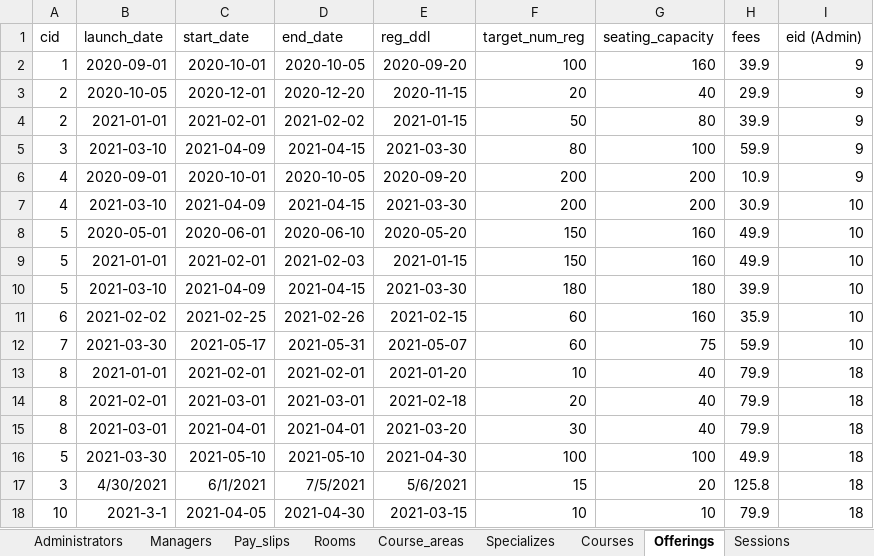
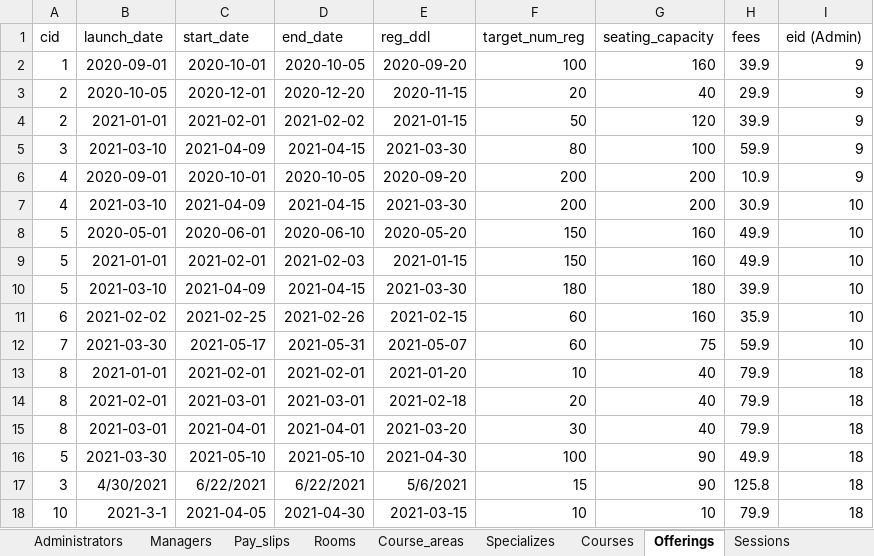
Before and after one commit to anqichen9856/cs2102-course-management-app, an Excel workbook: data.xlsx, sheet Offerings, drawn as a sheet; values as stored, in another font and other column widths than the file's, no borders; the diff names each change by its address in the sheet, - before the commit and + after, or states it on an @@ line.

Commit message:
Changed data

```diff
--- a/data.xlsx (sheet Offerings)
+++ b/data.xlsx (sheet Offerings)
-G4 (seating_capacity): 80
+G4 (seating_capacity): 120
-G16 (seating_capacity): 100
+G16 (seating_capacity): 90
-C17 (start_date): 6/1/2021
+C17 (start_date): 6/22/2021
-D17 (end_date): 7/5/2021
+D17 (end_date): 6/22/2021
-G17 (seating_capacity): 20
+G17 (seating_capacity): 90
```
Also changed, not shown: sheet Sessions.
